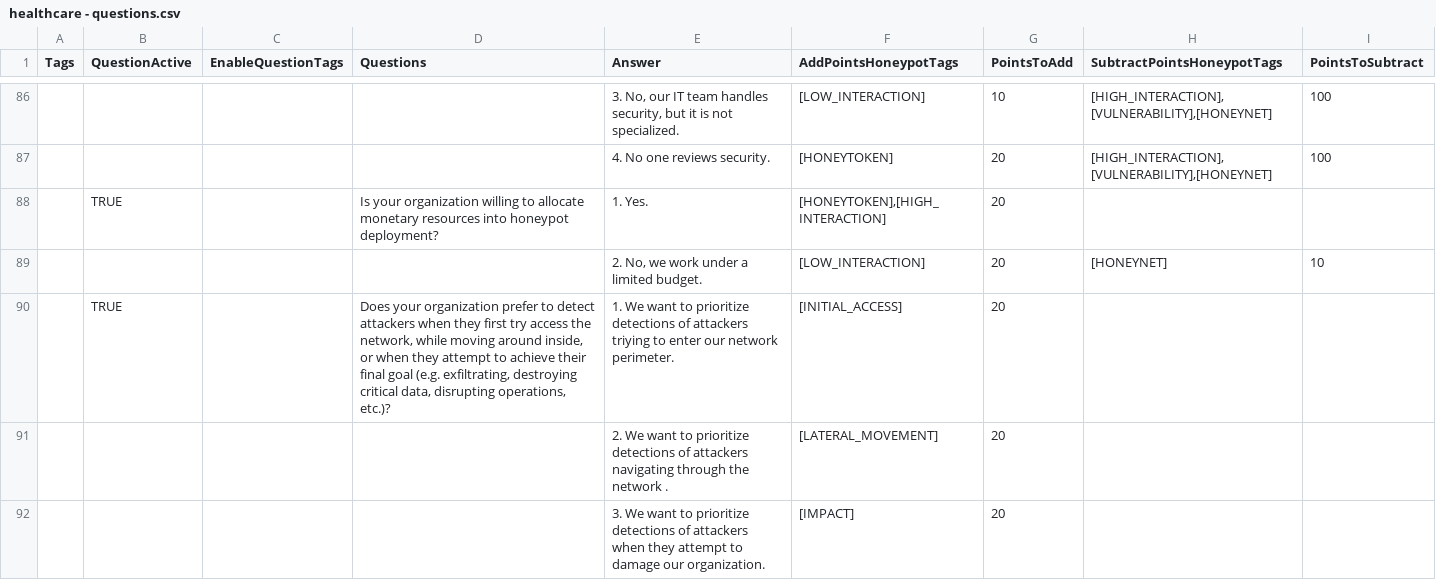
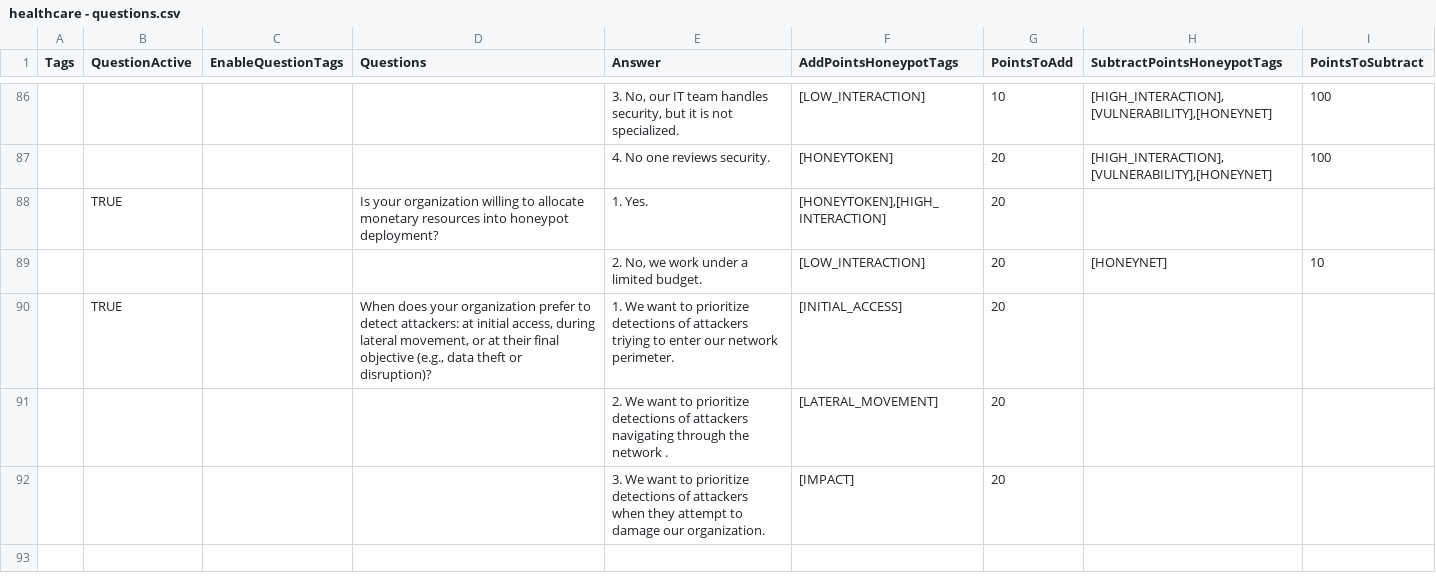
Before and after one commit to KarenSequera/HoneyForm, a CSV file: public/questionnaires/healthcare - questions.csv, drawn as a sheet; only a part is shown, gaps mark what is left out.

Commit message:
fixed some questions

```diff
--- a/public/questionnaires/healthcare - questions.csv
+++ b/public/questionnaires/healthcare - questions.csv
@@ -89,5 +89,3 @@ Tags,QuestionActive,EnableQuestionTags,Questions,Answer,AddPointsHoneypotTags,Po
 ,,,,"2. No, we work under a limited budget. ",[LOW_INTERACTION],20,[HONEYNET],10
-,TRUE,,"Does your organization prefer to detect attackers when they first try access the network, while moving around inside, or when they attempt to achieve their final goal (e.g. exfiltrating, destroying critical data, disrupting operations, etc.)?
-
-",1. We want to prioritize detections of attackers triying to enter our network perimeter. ,[INITIAL_ACCESS],20,,
+,TRUE,,"When does your organization prefer to detect attackers: at initial access, during lateral movement, or at their final objective (e.g., data theft or disruption)?",1. We want to prioritize detections of attackers triying to enter our network perimeter. ,[INITIAL_ACCESS],20,,
 ,,,,2. We want to prioritize detections of attackers navigating through the network .,[LATERAL_MOVEMENT],20,,
```
Also changed, not shown: public/questionnaires/energy - questions.csv.
